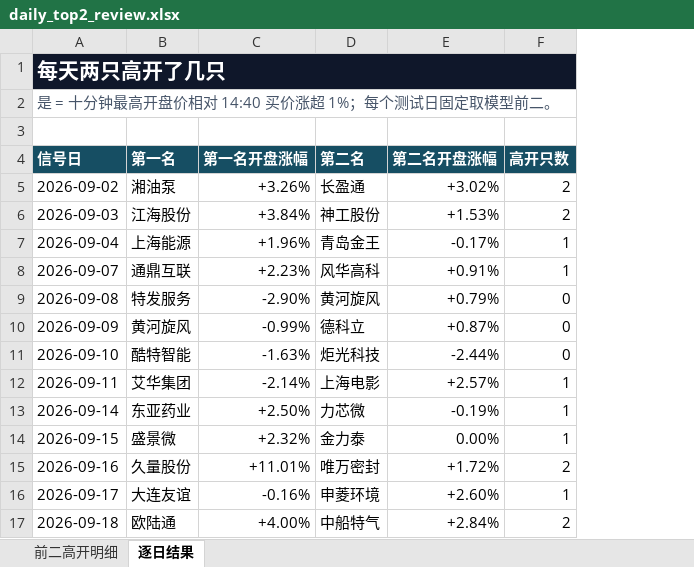
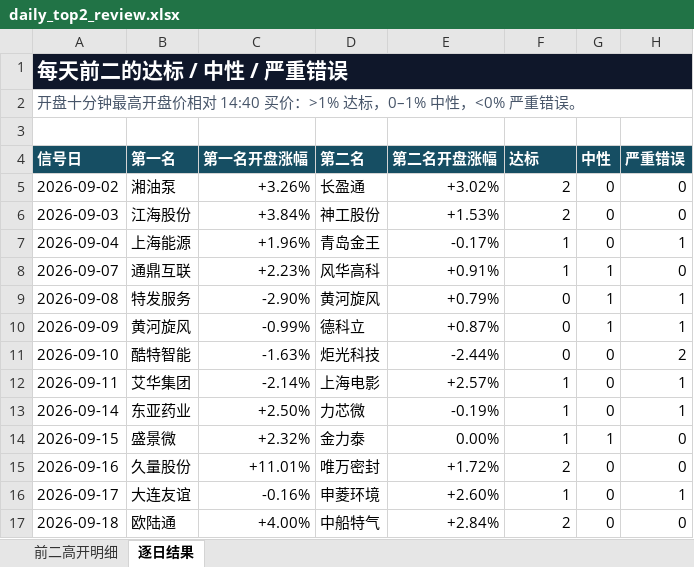
Before and after one commit to cyrishe/fin_agent, an Excel workbook: docs/stock_automl_runs/20261009_second_high_regression/daily_top2_review.xlsx, sheet 逐日结果, drawn as a sheet; only a part is shown; values as stored, in another font and other column widths than the file's, no borders; table styles not drawn; the diff names each change by its address in the sheet, - before the commit and + after, or states it on an @@ line.

```diff
--- a/docs/stock_automl_runs/20261009_second_high_regression/daily_top2_review.xlsx (sheet 逐日结果)
+++ b/docs/stock_automl_runs/20261009_second_high_regression/daily_top2_review.xlsx (sheet 逐日结果)
+column G (中性), rows 5-17: 0 | 0 | 0 | 1 | 1 | 1 | 0 | 0 | 0 | 1 | 0 | 0 | 0
+column H (严重错误), rows 5-17: 0 | 0 | 1 | 0 | 1 | 1 | 2 | 1 | 1 | 0 | 0 | 1 | 0
-A1 (信号日): 每天两只高开了几只
+A1 (信号日): 每天前二的达标 / 中性 / 严重错误
-A2 (信号日): 是 = 十分钟最高开盘价相对 14:40 买价涨超 1%；每个测试日固定取模型前二。
+A2 (信号日): 开盘十分钟最高开盘价相对 14:40 买价：>1% 达标，0–1% 中性，<0% 严重错误。
-F4: 高开只数
+F4: 达标
```
Also changed, not shown: sheet 前二高开明细, formulas that keep their value, 2 other files.
